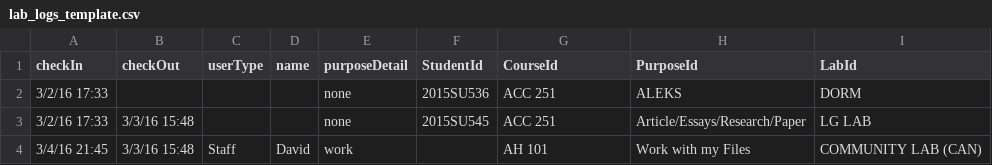
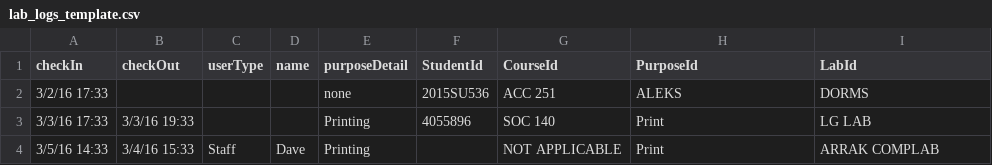
Before and after one commit to vgarcia692/ASP, a CSV file: assets/images/lab_logs_template.csv, drawn as a sheet.

```diff
--- a/assets/images/lab_logs_template.csv
+++ b/assets/images/lab_logs_template.csv
@@ -1,4 +1,4 @@
 checkIn,checkOut,userType,name,purposeDetail,StudentId,CourseId,PurposeId,LabId
-3/2/16 17:33,,,,none,2015SU536,ACC 251,ALEKS,DORM
-3/2/16 17:33,3/3/16 15:48,,,none,2015SU545,ACC 251,Article/Essays/Research/Paper,LG LAB
-3/4/16 21:45,3/3/16 15:48,Staff,David,work,,AH 101,Work with my Files,COMMUNITY LAB (CAN)
+3/2/16 17:33,,,,none,2015SU536,ACC 251,ALEKS,DORMS
+3/3/16 17:33,3/3/16 19:33,,,Printing,4055896,SOC 140,Print,LG LAB
+3/5/16 14:33,3/4/16 15:33,Staff,Dave,Printing,,NOT APPLICABLE,Print,ARRAK COMPLAB
```
Also changed, not shown: 5 other files.
